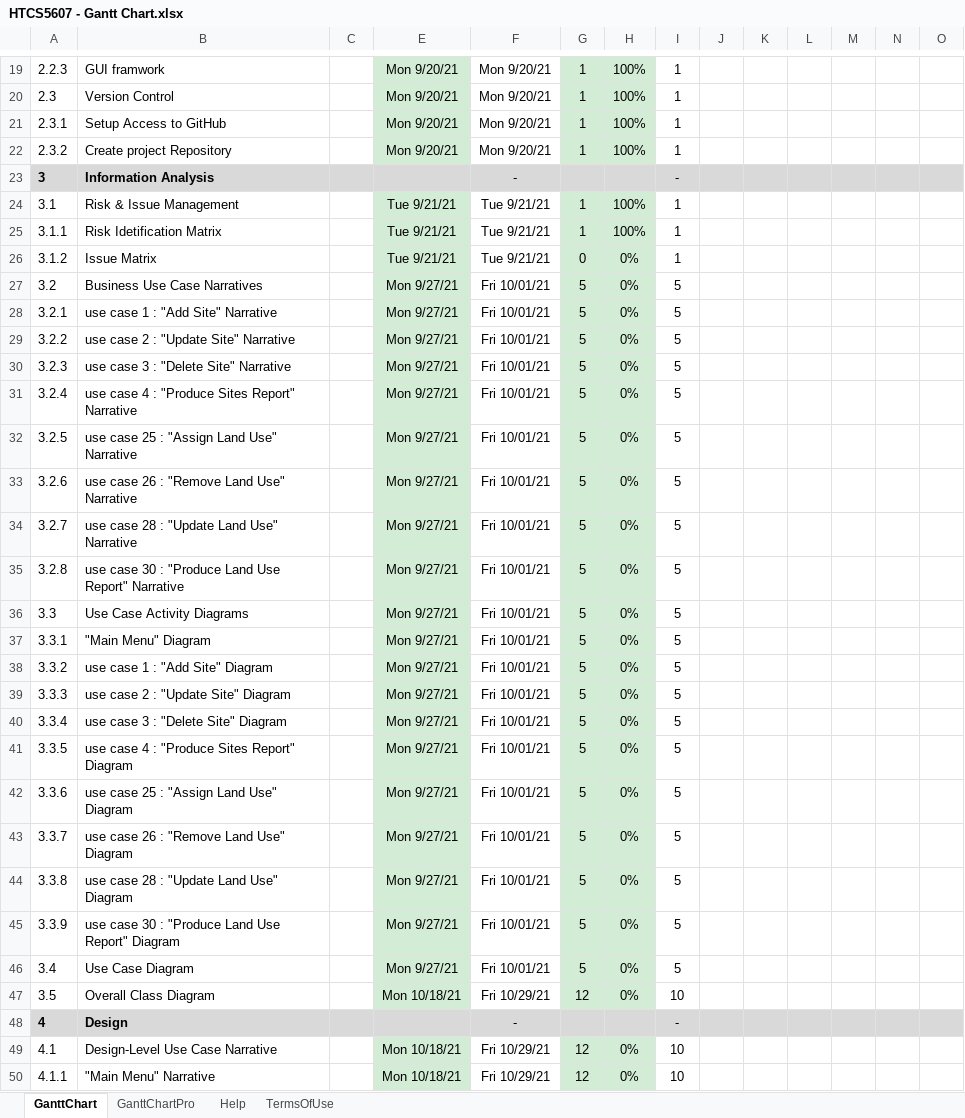
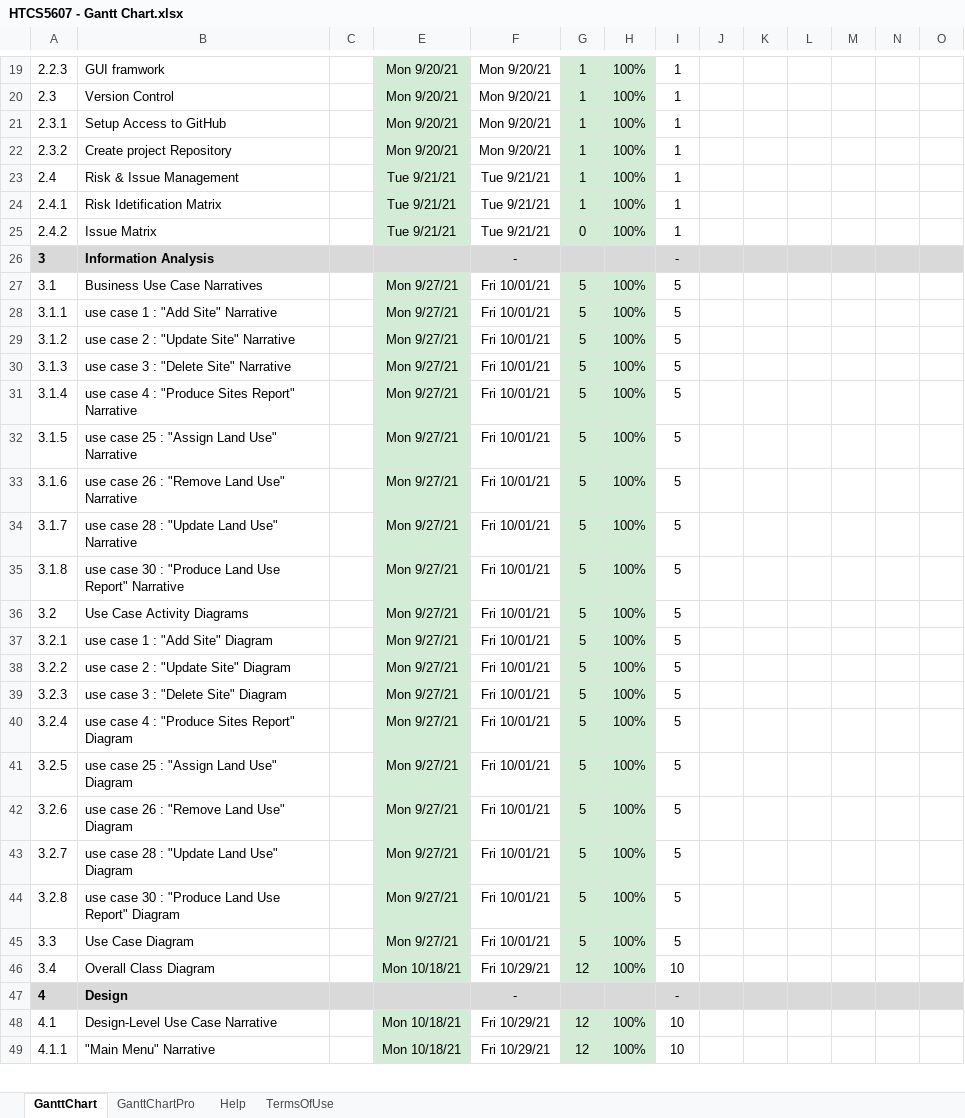
Before and after one commit to Hot-Choc/HTCS6507, an Excel workbook: HTCS5607 - Gantt Chart.xlsx, sheet GanttChart, drawn as a sheet; only a part is shown, gaps mark what is left out; values as stored, in another font and other column widths than the file's, no borders; charts and pictures and conditional formats not drawn; removed rows and columns are numbered as before the commit, all else as after; rows hold the shown columns only; the diff covers the shown part only; the diff names each change by its address in the sheet, - before the commit and + after, or states it on an @@ line.

```diff
--- a/HTCS5607 - Gantt Chart.xlsx (sheet GanttChart)
+++ b/HTCS5607 - Gantt Chart.xlsx (sheet GanttChart)
@@ column A renumbered between rows 23 and 46 @@
-H25: 0%
+H25: 100%
@@ row 23 moved to row 26: 3 @@
-H27:H36: 0%
+H27:H36: 100%
-row 37: 3.3.1 | "Main Menu" Diagram |  | Mon 9/27/21 | Fri 10/01/21 | 5 | 0% | 5
-H37:H46: 0%
+H37:H46: 100%
-H48:H49: 0%
+H48:H49: 100%
```
Also changed, not shown: 84 edited cells elsewhere in this sheet, formulas that keep their value, 5 other files.
